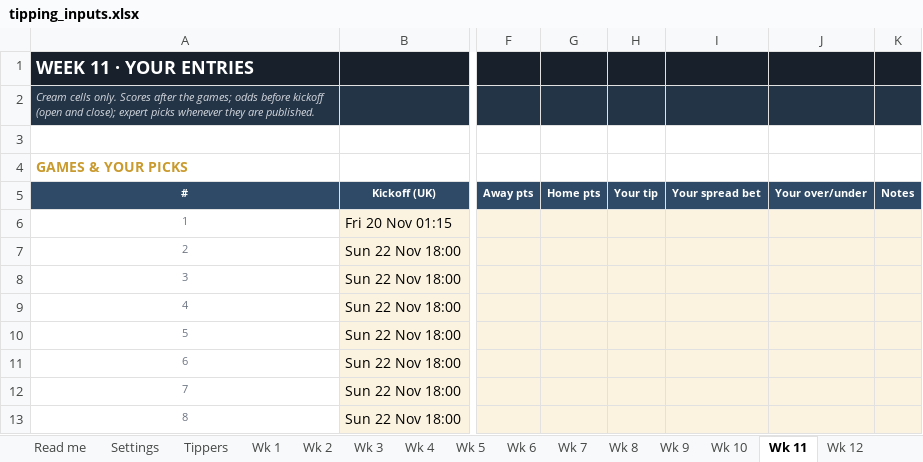
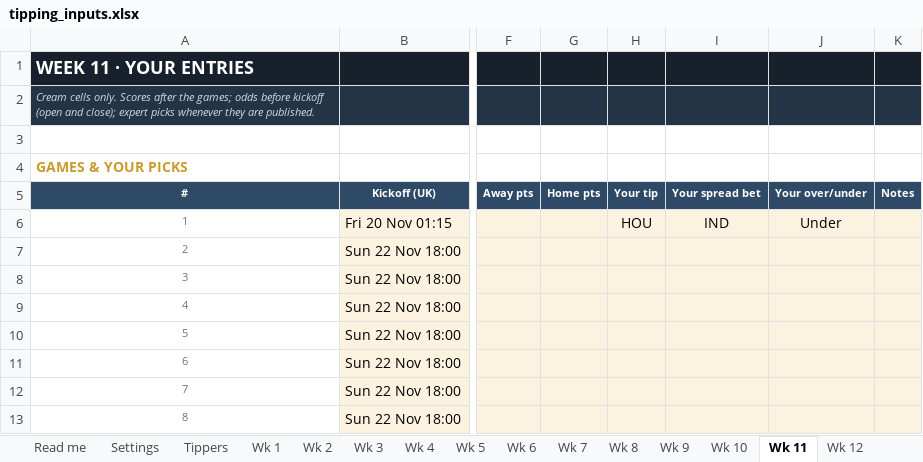
Before and after one commit to THOMASNOONAN155/tios-data, an Excel workbook: nfl-model/inputs/tipping_inputs.xlsx, sheet Wk 11, drawn as a sheet; only a part is shown, gaps mark what is left out; values as stored, in another font and other column widths than the file's, no borders; the diff names each change by its address in the sheet, - before the commit and + after, or states it on an @@ line.

```diff
--- a/nfl-model/inputs/tipping_inputs.xlsx (sheet Wk 11)
+++ b/nfl-model/inputs/tipping_inputs.xlsx (sheet Wk 11)
-H6: (empty)
+H6: HOU
-I6: (empty)
+I6: IND
-J6: (empty)
+J6: Under
```
Also changed, not shown: nfl-model/output/NFL_Model_2026.xlsx, 2 other files.
